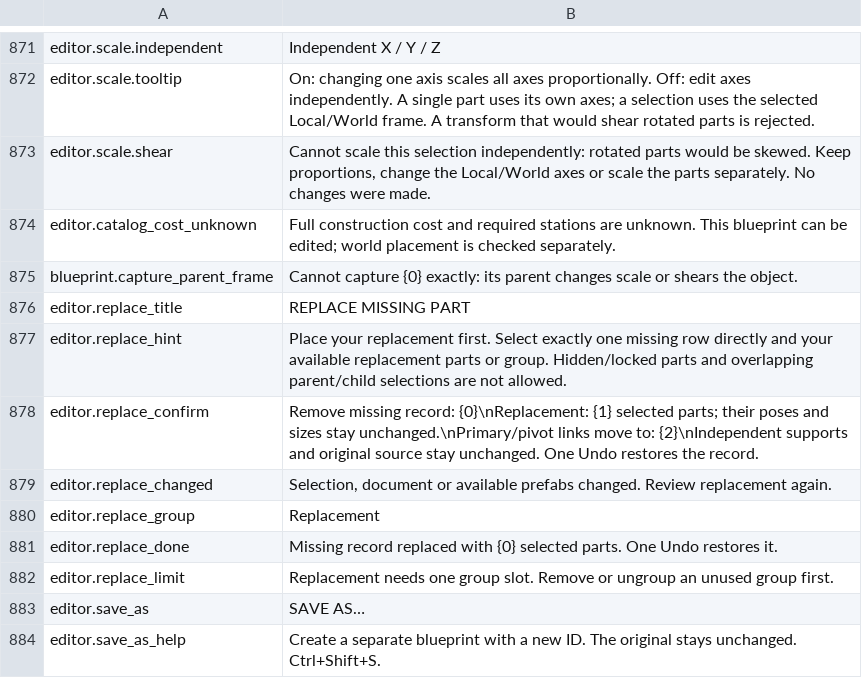
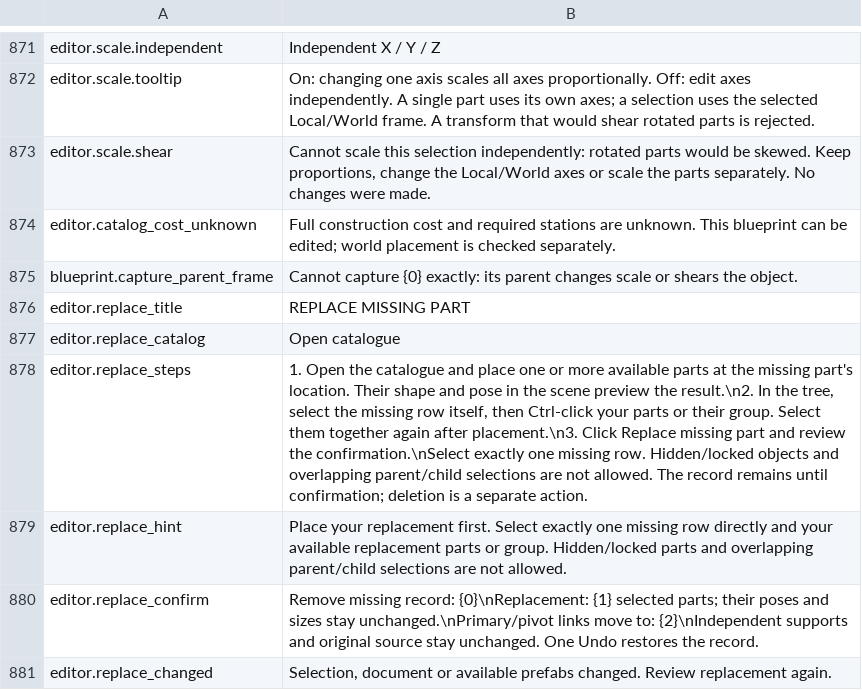
Before and after one commit to MaikiOS/BuildWorks, a TSV file: src/BuildWorks/Translations/English.tsv, drawn as a sheet; only a part is shown, gaps mark what is left out; the shorter side is filled out with more unchanged rows; the diff names each change by its address in the sheet, - before the commit and + after, or states it on an @@ line.

```diff
--- a/src/BuildWorks/Translations/English.tsv
+++ b/src/BuildWorks/Translations/English.tsv
+row 877: editor.replace_catalog | Open catalogue
+row 878: editor.replace_steps | 1. Open the catalogue and place one or more available parts at the missing part's location. Their shape and pose in the scene preview the result.\n2. In the tree, select the missing row itself, then Ctrl-click your parts or their group. Select them together again after placement.\n3. Click Replace missing part and review the confirmation.\nSelect exactly one missing row. Hidden/locked objects and overlapping parent/child selections are not allowed. The record remains until confirmation; deletion is a separate action.
```
Also changed, not shown: src/BuildWorks/Translations/Russian.tsv, 15 other files.
